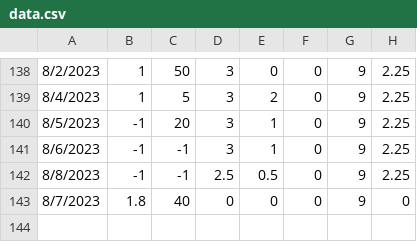
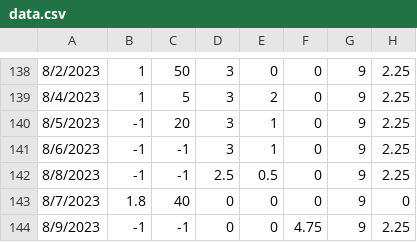
Before and after one commit to bmck039/Fish-Tank-Controller, a CSV file: data.csv, drawn as a sheet; only a part is shown, gaps mark what is left out.

Commit message:
added data point for 8/9/2023

```diff
--- a/data.csv
+++ b/data.csv
@@ -143 +143,2 @@
 8/7/2023,1.8,40,0,0,0,9,0
+8/9/2023,-1,-1,0,0,4.75,9,2.25
```
